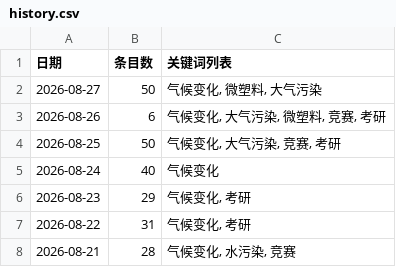
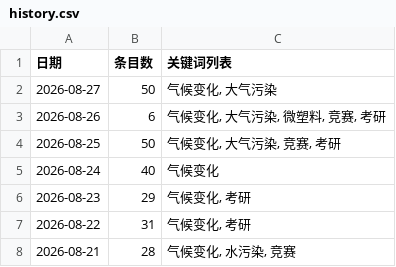
Before and after one commit to black15647/hotspot-radar, a CSV file: docs/data/history.csv, drawn as a sheet.

```diff
--- a/docs/data/history.csv
+++ b/docs/data/history.csv
@@ -1,3 +1,3 @@
 日期,条目数,关键词列表
-2026-08-27,50,"气候变化, 微塑料, 大气污染"
+2026-08-27,50,"气候变化, 大气污染"
 2026-08-26,6,"气候变化, 大气污染, 微塑料, 竞赛, 考研"
```
Also changed, not shown: 8 other files.
